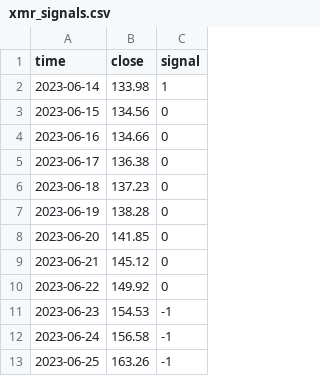
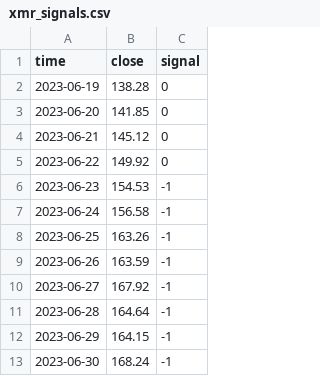
Before and after one commit to juliapod23/Monero_Trading_Project, a CSV file: data/processed/xmr_signals.csv, drawn as a sheet; only a part is shown; the shorter side is filled out with more unchanged rows.

Commit message:
Refactors signal processing pipeline and updates logs
Streamlines the signal processing logic by introducing utility functions for computing indicators and applying filters. Updates signal evaluation notebook with execution metadata and enhances logs with additional data points. Adjusts raw and processed data files to improve consistency and accuracy. Includes version tagging for traceability.

```diff
--- a/data/processed/xmr_signals.csv
+++ b/data/processed/xmr_signals.csv
@@ -1,7 +1,2 @@
 time,close,signal
-2023-06-14,133.98,1
-2023-06-15,134.56,0
-2023-06-16,134.66,0
-2023-06-17,136.38,0
-2023-06-18,137.23,0
 2023-06-19,138.28,0
```
Also changed, not shown: data/raw/kraken_xmr_ohlcv.csv, logs/filtered_signals.csv, 6 other files.
